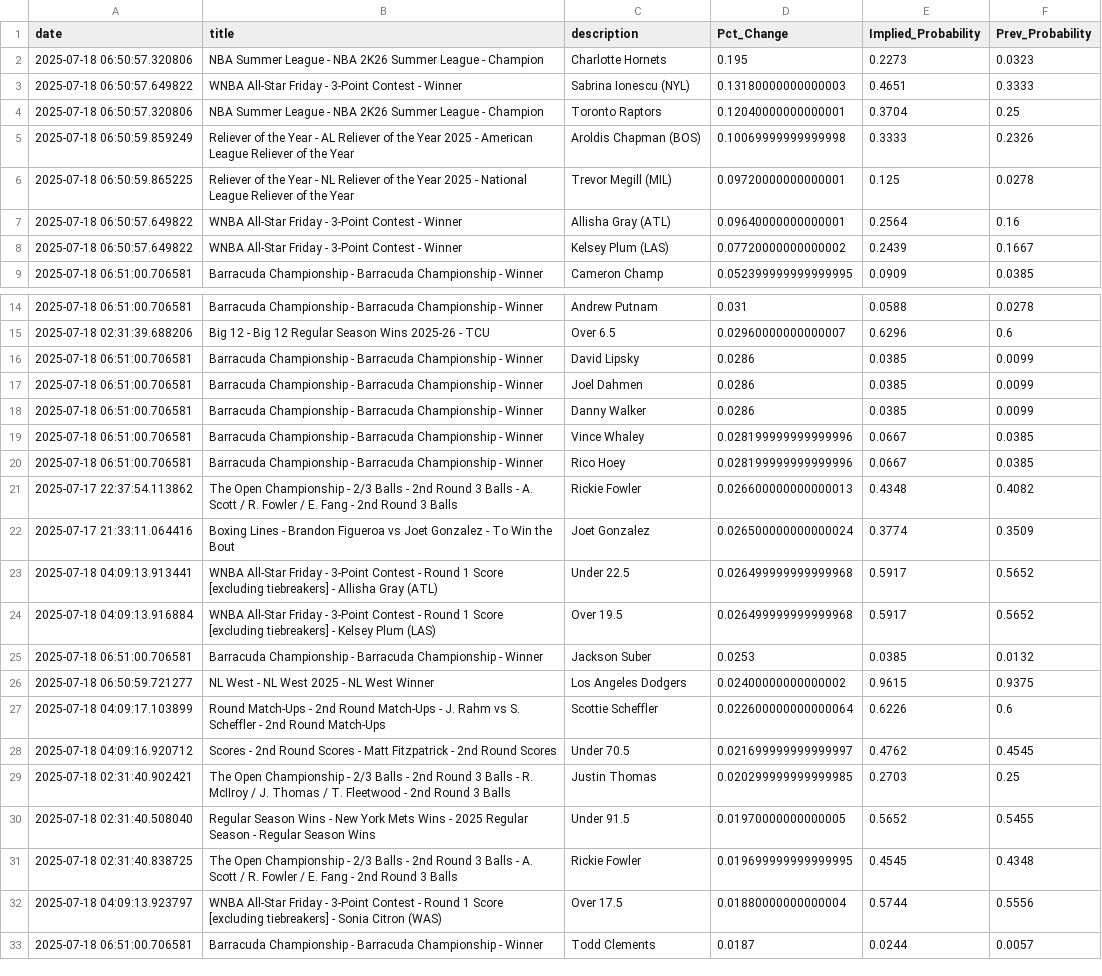
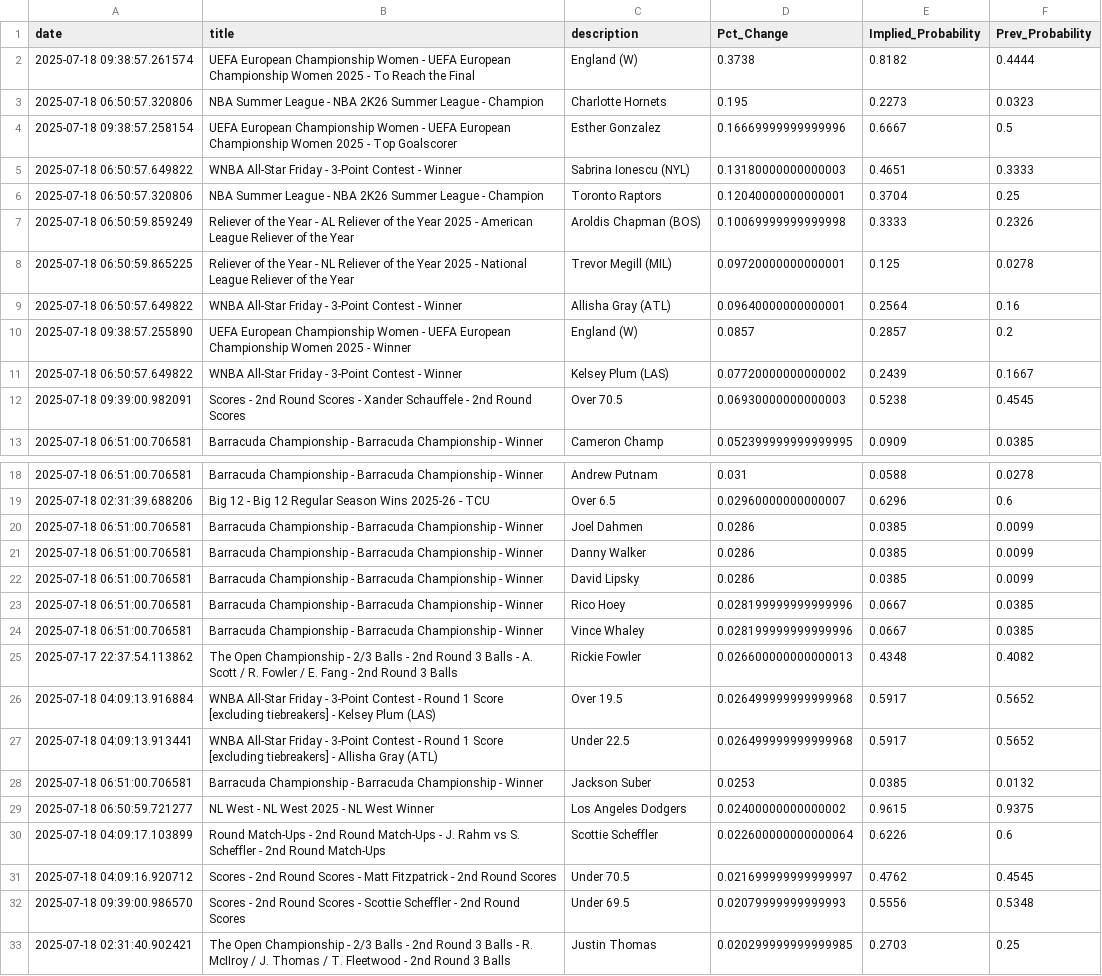
Before and after one commit to aaroncolesmith/data_bovada, a CSV file: data/bovada_scatter.csv, drawn as a sheet; only a part is shown, gaps mark what is left out; the shorter side is filled out with more unchanged rows; the diff covers the shown part only.

```diff
--- a/data/bovada_scatter.csv
+++ b/data/bovada_scatter.csv
@@ -1,3 +1,5 @@
 date,title,description,Pct_Change,Implied_Probability,Prev_Probability
+2025-07-18 09:38:57.261574,UEFA European Championship Women - UEFA European Championship Women 2025 - To Reach the Final,England (W),0.3738,0.8182,0.4444
 2025-07-18 06:50:57.320806,NBA Summer League - NBA 2K26 Summer League - Champion,Charlotte Hornets,0.195,0.2273,0.0323
+2025-07-18 09:38:57.258154,UEFA European Championship Women - UEFA European Championship Women 2025 - Top Goalscorer,Esther Gonzalez,0.16669999999999996,0.6667,0.5
 2025-07-18 06:50:57.649822,WNBA All-Star Friday - 3-Point Contest - Winner,Sabrina Ionescu (NYL),0.13180000000000003,0.4651,0.3333
@@ -7,3 +9,5 @@ date,title,description,Pct_Change,Implied_Probability,Prev_Probability
 2025-07-18 06:50:57.649822,WNBA All-Star Friday - 3-Point Contest - Winner,Allisha Gray (ATL),0.09640000000000001,0.2564,0.16
+2025-07-18 09:38:57.255890,UEFA European Championship Women - UEFA European Championship Women 2025 - Winner,England (W),0.0857,0.2857,0.2
 2025-07-18 06:50:57.649822,WNBA All-Star Friday - 3-Point Contest - Winner,Kelsey Plum (LAS),0.07720000000000002,0.2439,0.1667
+2025-07-18 09:39:00.982091,Scores - 2nd Round Scores - Xander Schauffele - 2nd Round Scores,Over 70.5,0.06930000000000003,0.5238,0.4545
 2025-07-18 06:51:00.706581,Barracuda Championship - Barracuda Championship - Winner,Cameron Champ,0.052399999999999995,0.0909,0.0385
@@ -15,11 +19,10 @@ date,title,description,Pct_Change,Implied_Probability,Prev_Probability
 2025-07-18 02:31:39.688206,Big 12 - Big 12 Regular Season Wins 2025-26 - TCU,Over 6.5,0.02960000000000007,0.6296,0.6
-2025-07-18 06:51:00.706581,Barracuda Championship - Barracuda Championship - Winner,David Lipsky,0.0286,0.0385,0.0099
 2025-07-18 06:51:00.706581,Barracuda Championship - Barracuda Championship - Winner,Joel Dahmen,0.0286,0.0385,0.0099
 2025-07-18 06:51:00.706581,Barracuda Championship - Barracuda Championship - Winner,Danny Walker,0.0286,0.0385,0.0099
+2025-07-18 06:51:00.706581,Barracuda Championship - Barracuda Championship - Winner,David Lipsky,0.0286,0.0385,0.0099
+2025-07-18 06:51:00.706581,Barracuda Championship - Barracuda Championship - Winner,Rico Hoey,0.028199999999999996,0.0667,0.0385
 2025-07-18 06:51:00.706581,Barracuda Championship - Barracuda Championship - Winner,Vince Whaley,0.028199999999999996,0.0667,0.0385
-2025-07-18 06:51:00.706581,Barracuda Championship - Barracuda Championship - Winner,Rico Hoey,0.028199999999999996,0.0667,0.0385
 2025-07-17 22:37:54.113862,The Open Championship - 2/3 Balls - 2nd Round 3 Balls - A. Scott / R. Fowler / E. Fang - 2nd Round 3 Balls,Rickie Fowler,0.026600000000000013,0.4348,0.4082
-2025-07-17 21:33:11.064416,Boxing Lines - Brandon Figueroa vs Joet Gonzalez - To Win the Bout,Joet Gonzalez,0.026500000000000024,0.3774,0.3509
+2025-07-18 04:09:13.916884,WNBA All-Star Friday - 3-Point Contest - Round 1 Score [excluding tiebreakers] - Kelsey Plum (LAS),Over 19.5,0.026499999999999968,0.5917,0.5652
 2025-07-18 04:09:13.913441,WNBA All-Star Friday - 3-Point Contest - Round 1 Score [excluding tiebreakers] - Allisha Gray (ATL),Under 22.5,0.026499999999999968,0.5917,0.5652
-2025-07-18 04:09:13.916884,WNBA All-Star Friday - 3-Point Contest - Round 1 Score [excluding tiebreakers] - Kelsey Plum (LAS),Over 19.5,0.026499999999999968,0.5917,0.5652
 2025-07-18 06:51:00.706581,Barracuda Championship - Barracuda Championship - Winner,Jackson Suber,0.0253,0.0385,0.0132
@@ -28,2 +31,3 @@ date,title,description,Pct_Change,Implied_Probability,Prev_Probability
 2025-07-18 04:09:16.920712,Scores - 2nd Round Scores - Matt Fitzpatrick - 2nd Round Scores,Under 70.5,0.021699999999999997,0.4762,0.4545
+2025-07-18 09:39:00.986570,Scores - 2nd Round Scores - Scottie Scheffler - 2nd Round Scores,Under 69.5,0.02079999999999993,0.5556,0.5348
 2025-07-18 02:31:40.902421,The Open Championship - 2/3 Balls - 2nd Round 3 Balls - R. McIIroy / J. Thomas / T. Fleetwood - 2nd Round 3 Balls,Justin Thomas,0.020299999999999985,0.2703,0.25
```
Also changed, not shown: 16 added rows, 3 removed rows and 6 moved rows elsewhere in this file, 1 other file.
